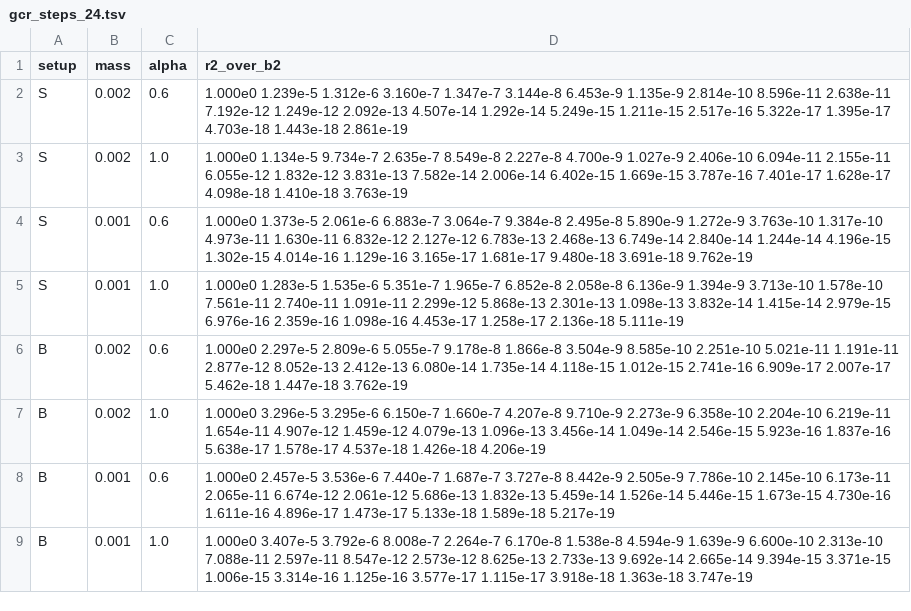
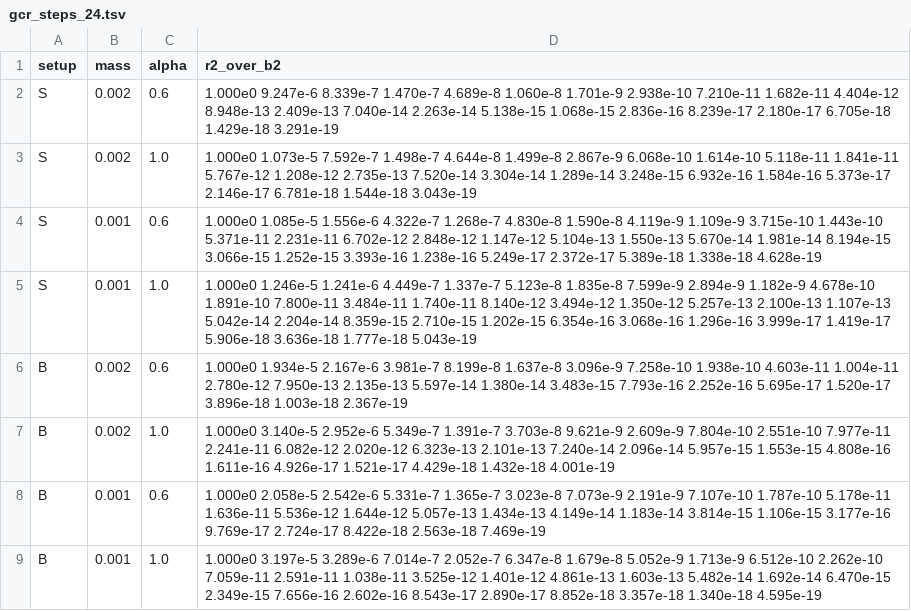
Before and after one commit to atsanroger/RutticeQCD, a TSV file: docs/mg_background/data/gcr_steps_24.tsv, drawn as a sheet.

```diff
--- a/docs/mg_background/data/gcr_steps_24.tsv
+++ b/docs/mg_background/data/gcr_steps_24.tsv
@@ -1,9 +1,9 @@
 setup	mass	alpha	r2_over_b2
-S	0.002	0.6	1.000e0 1.239e-5 1.312e-6 3.160e-7 1.347e-7 3.144e-8 6.453e-9 1.135e-9 2.814e-10 8.596e-11 2.638e-11 7.192e-12 1.249e-12 2.092e-13 4.507e-14 1.292e-14 5.249e-15 1.211e-15 2.517e-16 5.322e-17 1.395e-17 4.703e-18 1.443e-18 2.861e-19
-S	0.002	1.0	1.000e0 1.134e-5 9.734e-7 2.635e-7 8.549e-8 2.227e-8 4.700e-9 1.027e-9 2.406e-10 6.094e-11 2.155e-11 6.055e-12 1.832e-12 3.831e-13 7.582e-14 2.006e-14 6.402e-15 1.669e-15 3.787e-16 7.401e-17 1.628e-17 4.098e-18 1.410e-18 3.763e-19
-S	0.001	0.6	1.000e0 1.373e-5 2.061e-6 6.883e-7 3.064e-7 9.384e-8 2.495e-8 5.890e-9 1.272e-9 3.763e-10 1.317e-10 4.973e-11 1.630e-11 6.832e-12 2.127e-12 6.783e-13 2.468e-13 6.749e-14 2.840e-14 1.244e-14 4.196e-15 1.302e-15 4.014e-16 1.129e-16 3.165e-17 1.681e-17 9.480e-18 3.691e-18 9.762e-19
-S	0.001	1.0	1.000e0 1.283e-5 1.535e-6 5.351e-7 1.965e-7 6.852e-8 2.058e-8 6.136e-9 1.394e-9 3.713e-10 1.578e-10 7.561e-11 2.740e-11 1.091e-11 2.299e-12 5.868e-13 2.301e-13 1.098e-13 3.832e-14 1.415e-14 2.979e-15 6.976e-16 2.359e-16 1.098e-16 4.453e-17 1.258e-17 2.136e-18 5.111e-19
-B	0.002	0.6	1.000e0 2.297e-5 2.809e-6 5.055e-7 9.178e-8 1.866e-8 3.504e-9 8.585e-10 2.251e-10 5.021e-11 1.191e-11 2.877e-12 8.052e-13 2.412e-13 6.080e-14 1.735e-14 4.118e-15 1.012e-15 2.741e-16 6.909e-17 2.007e-17 5.462e-18 1.447e-18 3.762e-19
-B	0.002	1.0	1.000e0 3.296e-5 3.295e-6 6.150e-7 1.660e-7 4.207e-8 9.710e-9 2.273e-9 6.358e-10 2.204e-10 6.219e-11 1.654e-11 4.907e-12 1.459e-12 4.079e-13 1.096e-13 3.456e-14 1.049e-14 2.546e-15 5.923e-16 1.837e-16 5.638e-17 1.578e-17 4.537e-18 1.426e-18 4.206e-19
-B	0.001	0.6	1.000e0 2.457e-5 3.536e-6 7.440e-7 1.687e-7 3.727e-8 8.442e-9 2.505e-9 7.786e-10 2.145e-10 6.173e-11 2.065e-11 6.674e-12 2.061e-12 5.686e-13 1.832e-13 5.459e-14 1.526e-14 5.446e-15 1.673e-15 4.730e-16 1.611e-16 4.896e-17 1.473e-17 5.133e-18 1.589e-18 5.217e-19
-B	0.001	1.0	1.000e0 3.407e-5 3.792e-6 8.008e-7 2.264e-7 6.170e-8 1.538e-8 4.594e-9 1.639e-9 6.600e-10 2.313e-10 7.088e-11 2.597e-11 8.547e-12 2.573e-12 8.625e-13 2.733e-13 9.692e-14 2.665e-14 9.394e-15 3.371e-15 1.006e-15 3.314e-16 1.125e-16 3.577e-17 1.115e-17 3.918e-18 1.363e-18 3.747e-19
+S	0.002	0.6	1.000e0 9.247e-6 8.339e-7 1.470e-7 4.689e-8 1.060e-8 1.701e-9 2.938e-10 7.210e-11 1.682e-11 4.404e-12 8.948e-13 2.409e-13 7.040e-14 2.263e-14 5.138e-15 1.068e-15 2.836e-16 8.239e-17 2.180e-17 6.705e-18 1.429e-18 3.291e-19
+S	0.002	1.0	1.000e0 1.073e-5 7.592e-7 1.498e-7 4.644e-8 1.499e-8 2.867e-9 6.068e-10 1.614e-10 5.118e-11 1.841e-11 5.767e-12 1.208e-12 2.735e-13 7.520e-14 3.304e-14 1.289e-14 3.248e-15 6.932e-16 1.584e-16 5.373e-17 2.146e-17 6.781e-18 1.544e-18 3.043e-19
+S	0.001	0.6	1.000e0 1.085e-5 1.556e-6 4.322e-7 1.268e-7 4.830e-8 1.590e-8 4.119e-9 1.109e-9 3.715e-10 1.443e-10 5.371e-11 2.231e-11 6.702e-12 2.848e-12 1.147e-12 5.104e-13 1.550e-13 5.670e-14 1.981e-14 8.194e-15 3.066e-15 1.252e-15 3.393e-16 1.238e-16 5.249e-17 2.372e-17 5.389e-18 1.338e-18 4.628e-19
+S	0.001	1.0	1.000e0 1.246e-5 1.241e-6 4.449e-7 1.337e-7 5.123e-8 1.835e-8 7.599e-9 2.894e-9 1.182e-9 4.678e-10 1.891e-10 7.800e-11 3.484e-11 1.740e-11 8.140e-12 3.494e-12 1.350e-12 5.257e-13 2.100e-13 1.107e-13 5.042e-14 2.204e-14 8.359e-15 2.710e-15 1.202e-15 6.354e-16 3.068e-16 1.296e-16 3.999e-17 1.419e-17 5.906e-18 3.636e-18 1.777e-18 5.043e-19
+B	0.002	0.6	1.000e0 1.934e-5 2.167e-6 3.981e-7 8.199e-8 1.637e-8 3.096e-9 7.258e-10 1.938e-10 4.603e-11 1.004e-11 2.780e-12 7.950e-13 2.135e-13 5.597e-14 1.380e-14 3.483e-15 7.793e-16 2.252e-16 5.695e-17 1.520e-17 3.896e-18 1.003e-18 2.367e-19
+B	0.002	1.0	1.000e0 3.140e-5 2.952e-6 5.349e-7 1.391e-7 3.703e-8 9.621e-9 2.609e-9 7.804e-10 2.551e-10 7.977e-11 2.241e-11 6.082e-12 2.020e-12 6.323e-13 2.101e-13 7.240e-14 2.096e-14 5.957e-15 1.553e-15 4.808e-16 1.611e-16 4.926e-17 1.521e-17 4.429e-18 1.432e-18 4.001e-19
+B	0.001	0.6	1.000e0 2.058e-5 2.542e-6 5.331e-7 1.365e-7 3.023e-8 7.073e-9 2.191e-9 7.107e-10 1.787e-10 5.178e-11 1.636e-11 5.536e-12 1.644e-12 5.057e-13 1.434e-13 4.149e-14 1.183e-14 3.814e-15 1.106e-15 3.177e-16 9.769e-17 2.724e-17 8.422e-18 2.563e-18 7.469e-19
+B	0.001	1.0	1.000e0 3.197e-5 3.289e-6 7.014e-7 2.052e-7 6.347e-8 1.679e-8 5.052e-9 1.713e-9 6.512e-10 2.262e-10 7.059e-11 2.591e-11 1.038e-11 3.525e-12 1.401e-12 4.861e-13 1.603e-13 5.482e-14 1.692e-14 6.470e-15 2.349e-15 7.656e-16 2.602e-16 8.543e-17 2.890e-17 8.852e-18 3.357e-18 1.340e-18 4.595e-19
```
Also changed, not shown: docs/mg_background/data/costs_12.tsv, docs/mg_background/data/gcr_steps_24_configs.tsv, 19 other files.
